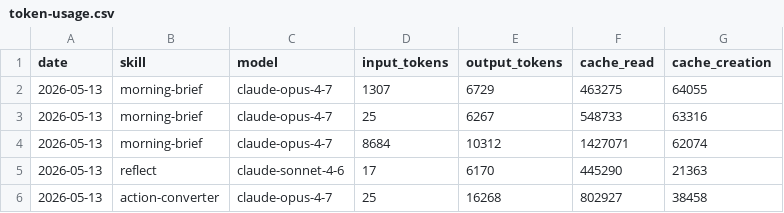
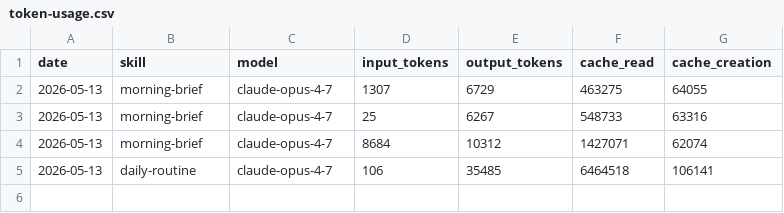
Before and after one commit to theipgirl/aeon, a CSV file: memory/token-usage.csv, drawn as a sheet.

Commit message:
chore(daily-routine): auto-commit 2026-05-13

```diff
--- a/memory/token-usage.csv
+++ b/memory/token-usage.csv
@@ -4,3 +4,2 @@ date,skill,model,input_tokens,output_tokens,cache_read,cache_creation
 2026-05-13,morning-brief,claude-opus-4-7,8684,10312,1427071,62074
-2026-05-13,reflect,claude-sonnet-4-6,17,6170,445290,21363
-2026-05-13,action-converter,claude-opus-4-7,25,16268,802927,38458
+2026-05-13,daily-routine,claude-opus-4-7,106,35485,6464518,106141
```
Also changed, not shown: 5 other files.
